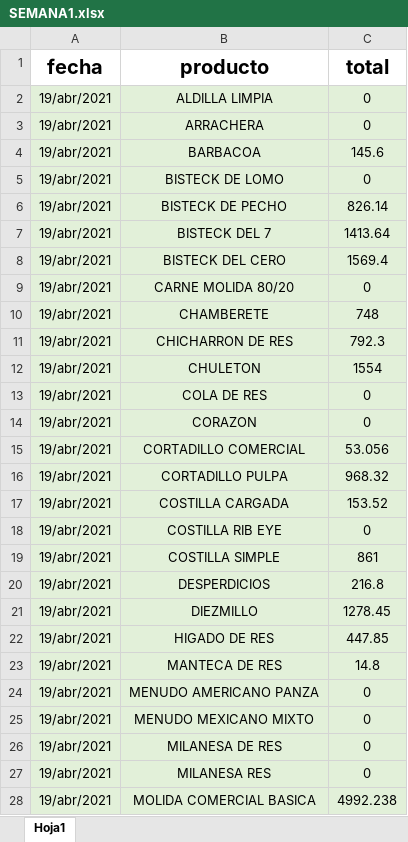
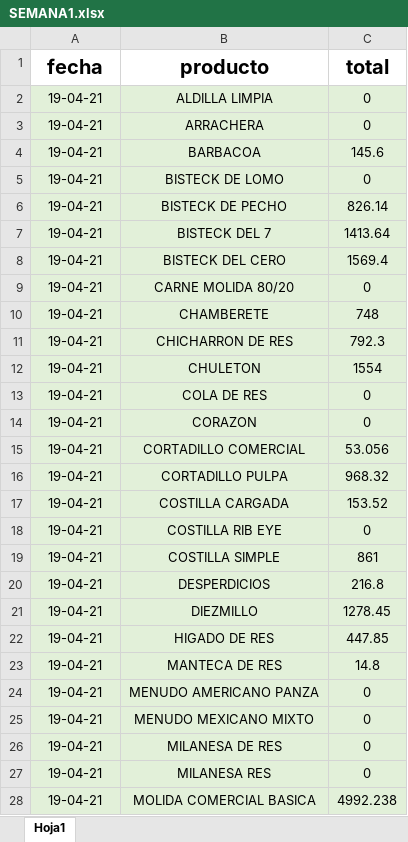
Before and after one commit to Jesusgzzm/carniceriascg, an Excel workbook: SEMANA1.xlsx, sheet Hoja1, drawn as a sheet; only a part is shown; values as stored, in another font and other column widths than the file's, no borders; the diff covers the shown part only; the diff names each change by its address in the sheet, - before the commit and + after, or states it on an @@ line.

Commit message:
Add files via upload

```diff
--- a/SEMANA1.xlsx (sheet Hoja1)
+++ b/SEMANA1.xlsx (sheet Hoja1)
-A2:A28 (fecha): 19/abr/2021
+A2:A28 (fecha): 19-04-21
```
Also changed, not shown: 87 edited cells elsewhere in this sheet.
